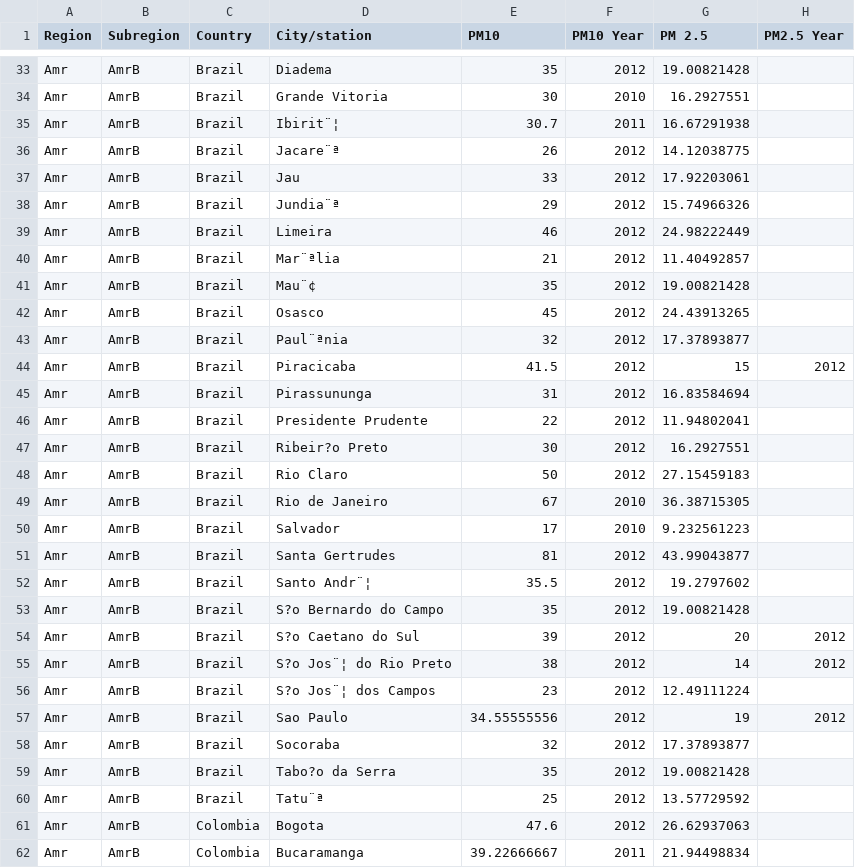
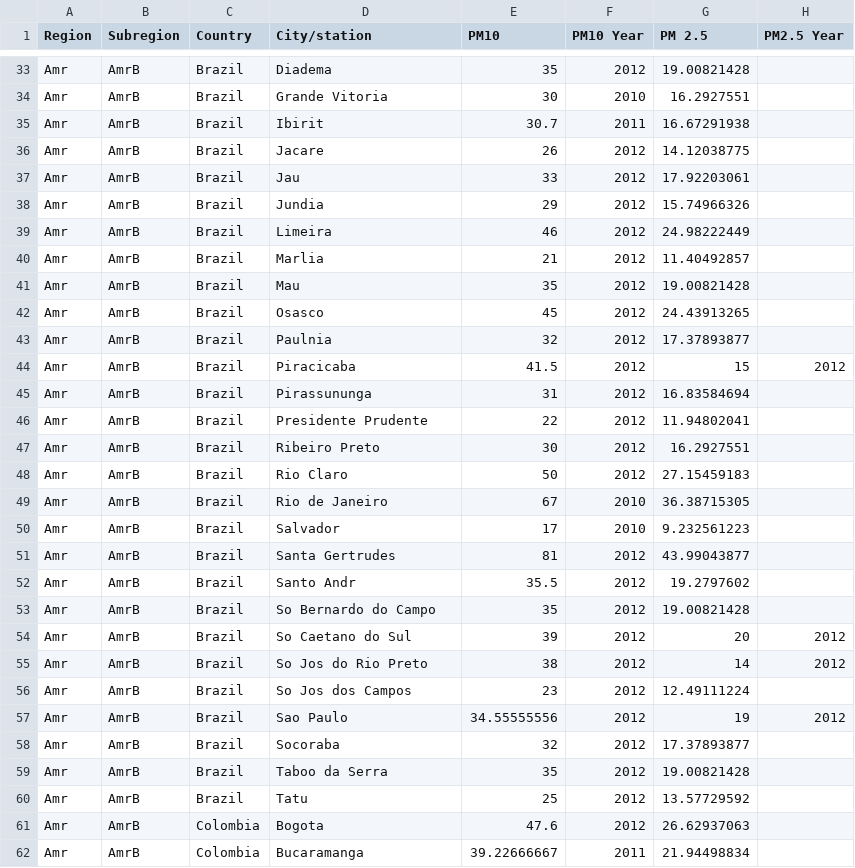
Before and after one commit to nan-mu/rust-sql, a CSV file: res/9.world_pm25_pm10.csv, drawn as a sheet; only a part is shown, gaps mark what is left out; the diff covers the shown part only; the diff names each change by its address in the sheet, - before the commit and + after, or states it on an @@ line.

```diff
--- a/res/9.world_pm25_pm10.csv
+++ b/res/9.world_pm25_pm10.csv
-D35 (City/station): Ibirit¨¦
+D35 (City/station): Ibirit
-D36 (City/station): Jacare¨ª
+D36 (City/station): Jacare
-D38 (City/station): Jundia¨ª
+D38 (City/station): Jundia
-D40 (City/station): Mar¨ªlia
+D40 (City/station): Marlia
-D41 (City/station): Mau¨¢
+D41 (City/station): Mau
-D43 (City/station): Paul¨ªnia
+D43 (City/station): Paulnia
-D47 (City/station): Ribeir?o Preto
+D47 (City/station): Ribeiro Preto
-D52 (City/station): Santo Andr¨¦
+D52 (City/station): Santo Andr
-D53 (City/station): S?o Bernardo do Campo
+D53 (City/station): So Bernardo do Campo
-D54 (City/station): S?o Caetano do Sul
+D54 (City/station): So Caetano do Sul
-D55 (City/station): S?o Jos¨¦ do Rio Preto
+D55 (City/station): So Jos do Rio Preto
-D56 (City/station): S?o Jos¨¦ dos Campos
+D56 (City/station): So Jos dos Campos
-D59 (City/station): Tabo?o da Serra
+D59 (City/station): Taboo da Serra
-D60 (City/station): Tatu¨ª
+D60 (City/station): Tatu
```
Also changed, not shown: 85 edited cells elsewhere in this file, 5 other files.
